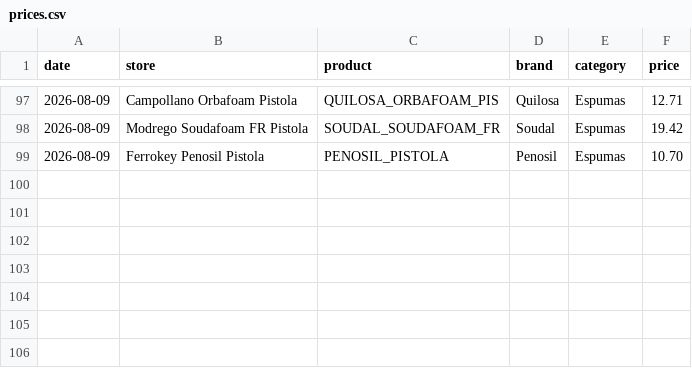
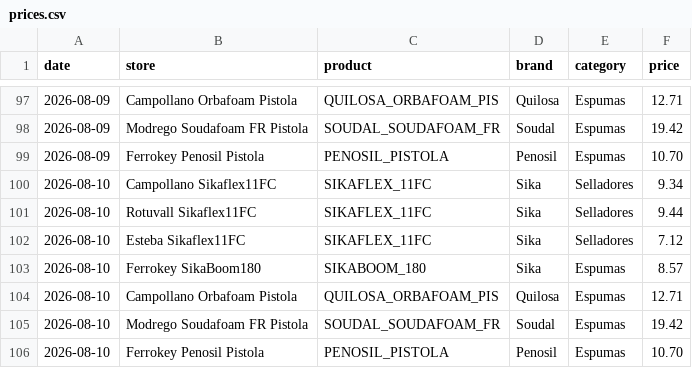
Before and after one commit to larri317/construccion-monitor, a CSV file: prices.csv, drawn as a sheet; only a part is shown, gaps mark what is left out.

```diff
--- a/prices.csv
+++ b/prices.csv
@@ -99 +99,8 @@ date,store,product,brand,category,price
 2026-08-09,Ferrokey Penosil Pistola,PENOSIL_PISTOLA,Penosil,Espumas,10.70
+2026-08-10,Campollano Sikaflex11FC,SIKAFLEX_11FC,Sika,Selladores,9.34
+2026-08-10,Rotuvall Sikaflex11FC,SIKAFLEX_11FC,Sika,Selladores,9.44
+2026-08-10,Esteba Sikaflex11FC,SIKAFLEX_11FC,Sika,Selladores,7.12
+2026-08-10,Ferrokey SikaBoom180,SIKABOOM_180,Sika,Espumas,8.57
+2026-08-10,Campollano Orbafoam Pistola,QUILOSA_ORBAFOAM_PIS,Quilosa,Espumas,12.71
+2026-08-10,Modrego Soudafoam FR Pistola,SOUDAL_SOUDAFOAM_FR,Soudal,Espumas,19.42
+2026-08-10,Ferrokey Penosil Pistola,PENOSIL_PISTOLA,Penosil,Espumas,10.70
```
